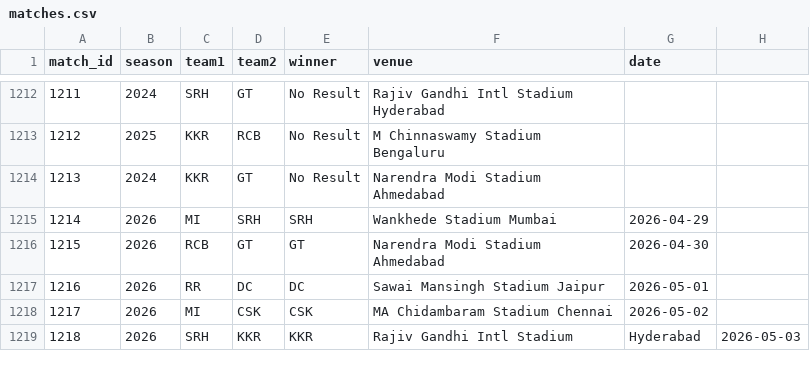
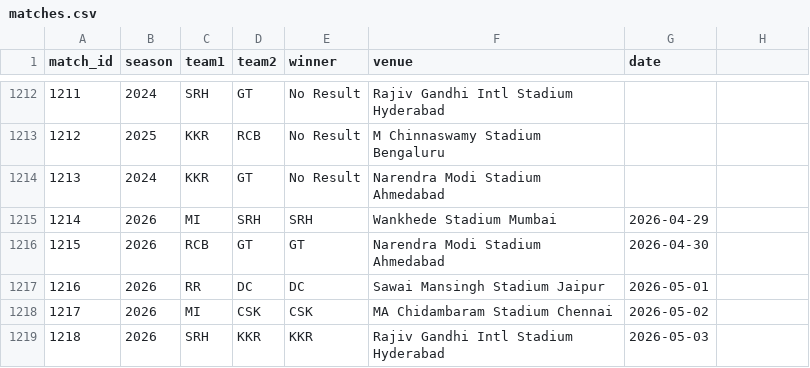
Before and after one commit to inkspilledmedia/ipl-system, a CSV file: data/matches.csv, drawn as a sheet; only a part is shown, gaps mark what is left out.

Commit message:
Update matches.csv

```diff
--- a/data/matches.csv
+++ b/data/matches.csv
@@ -1218,2 +1218,2 @@ match_id,season,team1,team2,winner,venue,date
 1217,2026,MI,CSK,CSK,MA Chidambaram Stadium Chennai,2026-05-02
-1218,2026,SRH,KKR,KKR,Rajiv Gandhi Intl Stadium, Hyderabad,2026-05-03
+1218,2026,SRH,KKR,KKR,Rajiv Gandhi Intl Stadium Hyderabad,2026-05-03
```
